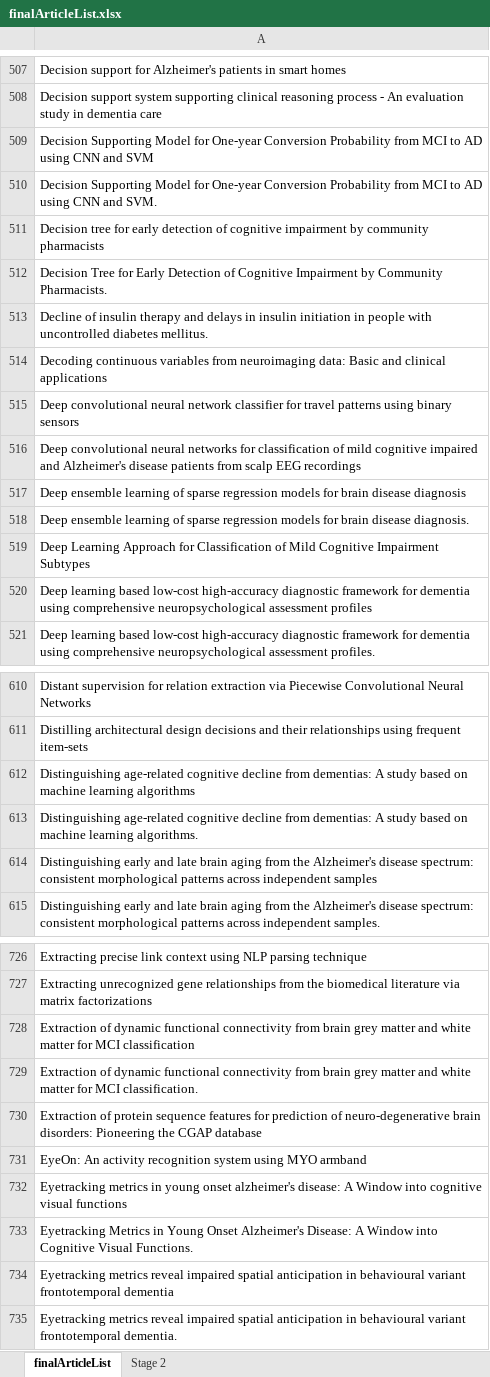
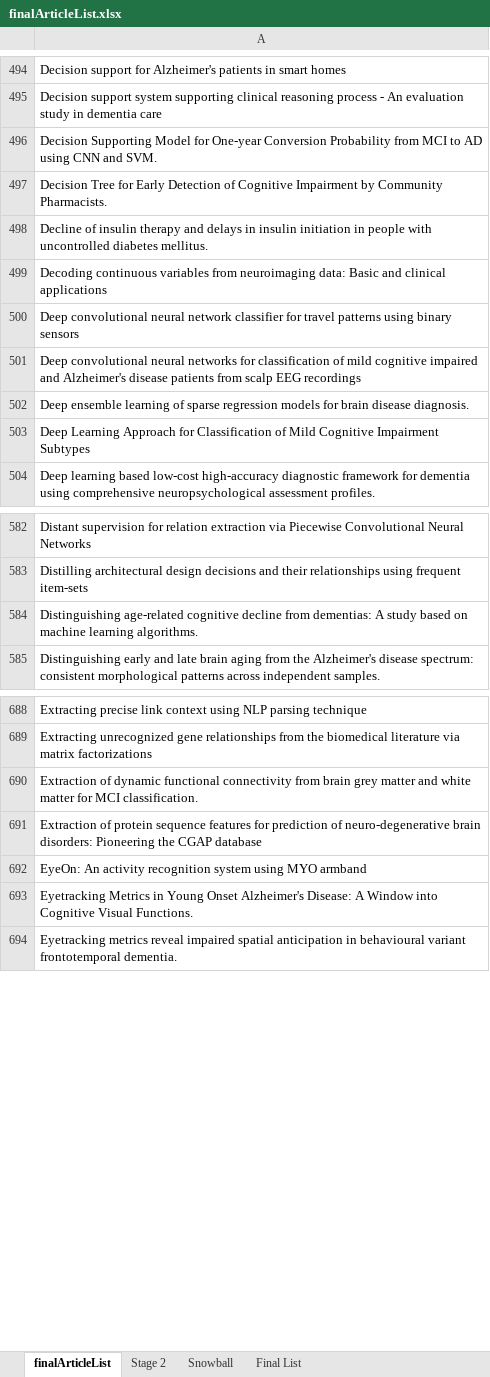
Before and after one commit to joealcantara/PhD, an Excel workbook: Source/Paper 2 - Systematic Review/Systematic Review searches/finalArticleList.xlsx, sheet finalArticleList, drawn as a sheet; only a part is shown, gaps mark what is left out; values as stored, in another font and other column widths than the file's, no cell formats; the diff covers the shown part only; the diff names each change by its address in the sheet, - before the commit and + after, or states it on an @@ line.

```diff
--- a/Source/Paper 2 - Systematic Review/Systematic Review searches/finalArticleList.xlsx (sheet finalArticleList)
+++ b/Source/Paper 2 - Systematic Review/Systematic Review searches/finalArticleList.xlsx (sheet finalArticleList)
+sheet tab: Snowball
+sheet tab: Final List
-row 509: Decision Supporting Model for One-year Conversion Probability from MCI to AD using CNN and SVM
-row 511: Decision tree for early detection of cognitive impairment by community pharmacists
-row 517: Deep ensemble learning of sparse regression models for brain disease diagnosis
-row 520: Deep learning based low-cost high-accuracy diagnostic framework for dementia using comprehensive neuropsychological assessment profiles
-row 612: Distinguishing age-related cognitive decline from dementias: A study based on machine learning algorithms
-row 614: Distinguishing early and late brain aging from the Alzheimer's disease spectrum: consistent morphological patterns across independent samples
-row 728: Extraction of dynamic functional connectivity from brain grey matter and white matter for MCI classification
-row 732: Eyetracking metrics in young onset alzheimer's disease: A Window into cognitive visual functions
-row 734: Eyetracking metrics reveal impaired spatial anticipation in behavioural variant frontotemporal dementia
```
Also changed, not shown: 44 removed rows and 1 edited cell elsewhere in this sheet, sheet Stage 2, cell formats, 49 other files.
